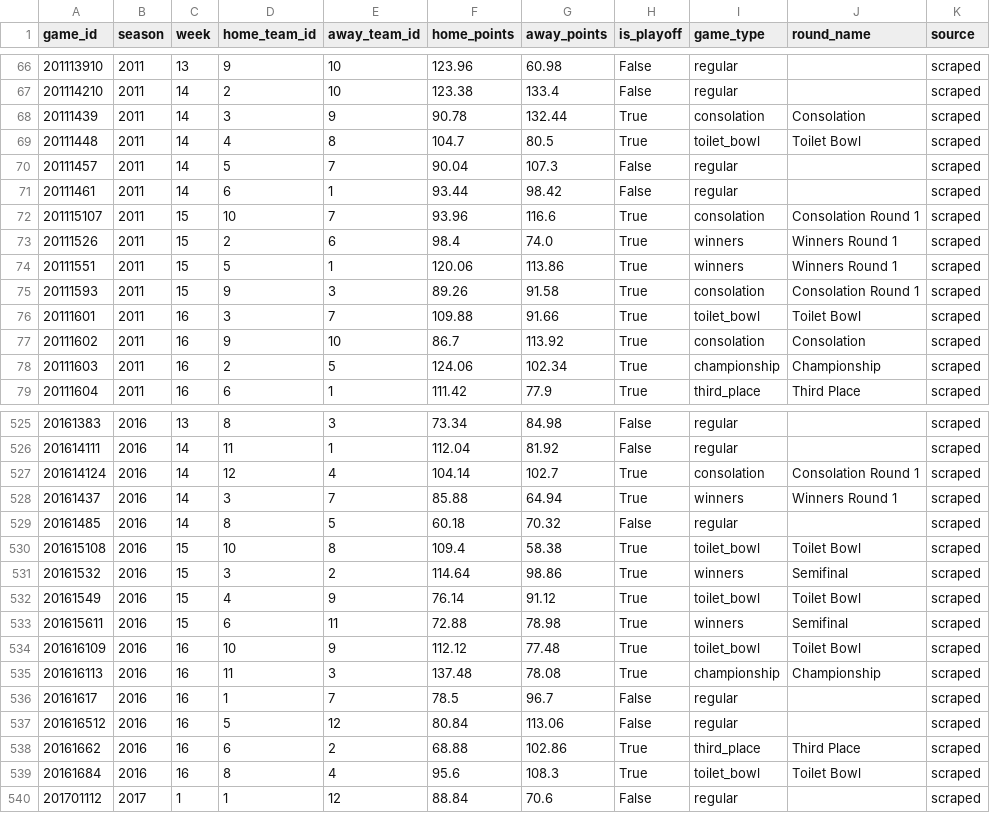
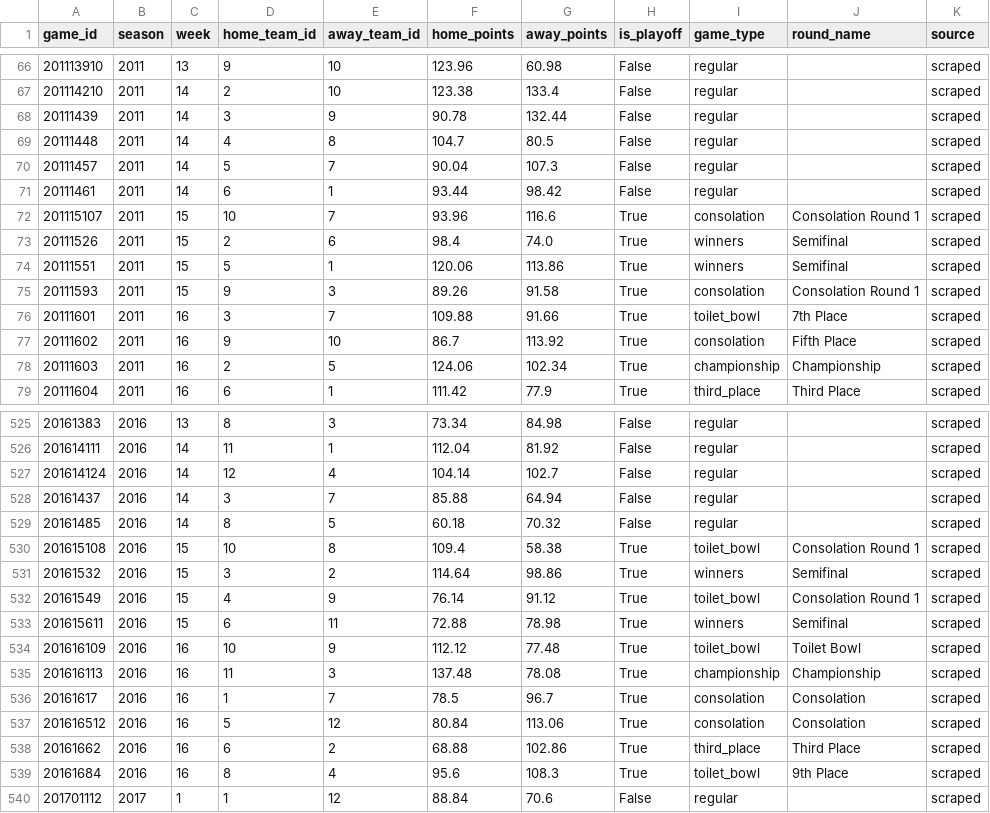
Before and after one commit to khoff3/Stag_League_Site, a CSV file: data/processed/star_schema/games.csv, drawn as a sheet; only a part is shown, gaps mark what is left out; the diff covers the shown part only.

```diff
--- a/data/processed/star_schema/games.csv
+++ b/data/processed/star_schema/games.csv
@@ -67,4 +67,4 @@ game_id,season,week,home_team_id,away_team_id,home_points,away_points,is_playoff
 201114210,2011,14,2,10,123.38,133.4,False,regular,,scraped
-20111439,2011,14,3,9,90.78,132.44,True,consolation,Consolation,scraped
-20111448,2011,14,4,8,104.7,80.5,True,toilet_bowl,Toilet Bowl,scraped
+20111439,2011,14,3,9,90.78,132.44,False,regular,,scraped
+20111448,2011,14,4,8,104.7,80.5,False,regular,,scraped
 20111457,2011,14,5,7,90.04,107.3,False,regular,,scraped
@@ -72,7 +72,7 @@ game_id,season,week,home_team_id,away_team_id,home_points,away_points,is_playoff
 201115107,2011,15,10,7,93.96,116.6,True,consolation,Consolation Round 1,scraped
-20111526,2011,15,2,6,98.4,74.0,True,winners,Winners Round 1,scraped
-20111551,2011,15,5,1,120.06,113.86,True,winners,Winners Round 1,scraped
+20111526,2011,15,2,6,98.4,74.0,True,winners,Semifinal,scraped
+20111551,2011,15,5,1,120.06,113.86,True,winners,Semifinal,scraped
 20111593,2011,15,9,3,89.26,91.58,True,consolation,Consolation Round 1,scraped
-20111601,2011,16,3,7,109.88,91.66,True,toilet_bowl,Toilet Bowl,scraped
-20111602,2011,16,9,10,86.7,113.92,True,consolation,Consolation,scraped
+20111601,2011,16,3,7,109.88,91.66,True,toilet_bowl,7th Place,scraped
+20111602,2011,16,9,10,86.7,113.92,True,consolation,Fifth Place,scraped
 20111603,2011,16,2,5,124.06,102.34,True,championship,Championship,scraped
@@ -526,8 +526,8 @@ game_id,season,week,home_team_id,away_team_id,home_points,away_points,is_playoff
 201614111,2016,14,11,1,112.04,81.92,False,regular,,scraped
-201614124,2016,14,12,4,104.14,102.7,True,consolation,Consolation Round 1,scraped
-20161437,2016,14,3,7,85.88,64.94,True,winners,Winners Round 1,scraped
+201614124,2016,14,12,4,104.14,102.7,False,regular,,scraped
+20161437,2016,14,3,7,85.88,64.94,False,regular,,scraped
 20161485,2016,14,8,5,60.18,70.32,False,regular,,scraped
-201615108,2016,15,10,8,109.4,58.38,True,toilet_bowl,Toilet Bowl,scraped
+201615108,2016,15,10,8,109.4,58.38,True,toilet_bowl,Consolation Round 1,scraped
 20161532,2016,15,3,2,114.64,98.86,True,winners,Semifinal,scraped
-20161549,2016,15,4,9,76.14,91.12,True,toilet_bowl,Toilet Bowl,scraped
+20161549,2016,15,4,9,76.14,91.12,True,toilet_bowl,Consolation Round 1,scraped
 201615611,2016,15,6,11,72.88,78.98,True,winners,Semifinal,scraped
@@ -535,6 +535,6 @@ game_id,season,week,home_team_id,away_team_id,home_points,away_points,is_playoff
 201616113,2016,16,11,3,137.48,78.08,True,championship,Championship,scraped
-20161617,2016,16,1,7,78.5,96.7,False,regular,,scraped
-201616512,2016,16,5,12,80.84,113.06,False,regular,,scraped
+20161617,2016,16,1,7,78.5,96.7,True,consolation,Consolation,scraped
+201616512,2016,16,5,12,80.84,113.06,True,consolation,Consolation,scraped
 20161662,2016,16,6,2,68.88,102.86,True,third_place,Third Place,scraped
-20161684,2016,16,8,4,95.6,108.3,True,toilet_bowl,Toilet Bowl,scraped
+20161684,2016,16,8,4,95.6,108.3,True,toilet_bowl,9th Place,scraped
 201701112,2017,1,1,12,88.84,70.6,False,regular,,scraped
```
Also changed, not shown: 132 edited cells elsewhere in this file, data/processed/star_schema/standings.csv, 1 other file.
